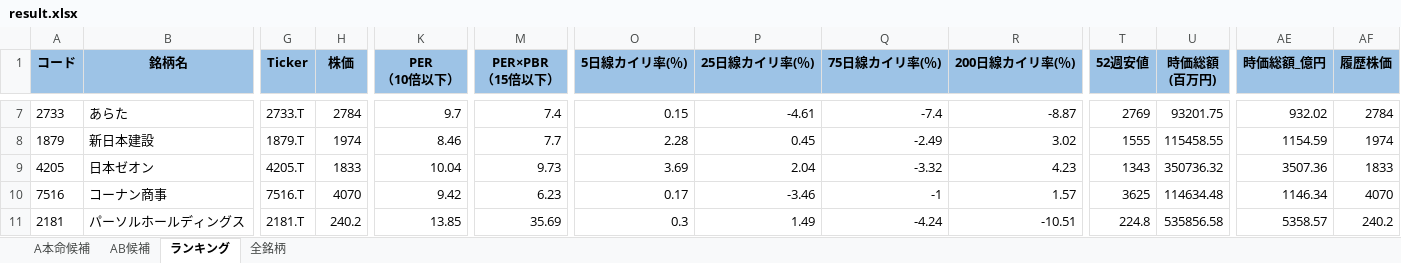
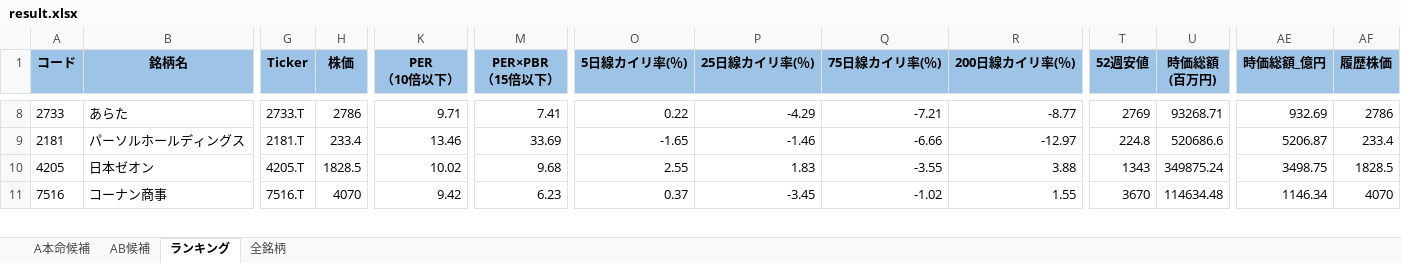
Before and after one commit to ku0909/screening, an Excel workbook: result.xlsx, sheet ランキング, drawn as a sheet; only a part is shown, gaps mark what is left out; values as stored, in another font and other column widths than the file's, no borders; removed rows and columns are numbered as before the commit, all else as after; rows hold the shown columns only; the diff covers the shown part only; the diff names each change by its address in the sheet, - before the commit and + after, or states it on an @@ line.

```diff
--- a/result.xlsx (sheet ランキング)
+++ b/result.xlsx (sheet ランキング)
-H8 (株価): 2784
+H8 (株価): 2786
-K8 (PER （10倍以下）): 9.7
+K8 (PER （10倍以下）): 9.71
-M8 (PER×PBR （15倍以下）): 7.4
+M8 (PER×PBR （15倍以下）): 7.41
-O8 (5日線カイリ率(％)): 0.15
+O8 (5日線カイリ率(％)): 0.22
-P8 (25日線カイリ率(％)): -4.61
+P8 (25日線カイリ率(％)): -4.29
-Q8 (75日線カイリ率(％)): -7.4
+Q8 (75日線カイリ率(％)): -7.21
-R8 (200日線カイリ率(％)): -8.87
+R8 (200日線カイリ率(％)): -8.77
-U8 (時価総額 (百万円)): 93201.75
+U8 (時価総額 (百万円)): 93268.71
-AE8 (時価総額_億円): 932.02
+AE8 (時価総額_億円): 932.69
-AF8 (履歴株価): 2784
+AF8 (履歴株価): 2786
-row 8: 1879 | 新日本建設 | 1879.T | 1974 | 8.46 | 7.7 | 2.28 | 0.45 | -2.49 | 3.02 | 1555 | 115458.55 | 1154.59 | 1974
+row 9: 2181 | パーソルホールディングス | 2181.T | 233.4 | 13.46 | 33.69 | -1.65 | -1.46 | -6.66 | -12.97 | 224.8 | 520686.6 | 5206.87 | 233.4
-H10 (株価): 1833
+H10 (株価): 1828.5
-K10 (PER （10倍以下）): 10.04
+K10 (PER （10倍以下）): 10.02
-M10 (PER×PBR （15倍以下）): 9.73
+M10 (PER×PBR （15倍以下）): 9.68
-O10 (5日線カイリ率(％)): 3.69
+O10 (5日線カイリ率(％)): 2.55
-P10 (25日線カイリ率(％)): 2.04
+P10 (25日線カイリ率(％)): 1.83
-Q10 (75日線カイリ率(％)): -3.32
+Q10 (75日線カイリ率(％)): -3.55
-R10 (200日線カイリ率(％)): 4.23
+R10 (200日線カイリ率(％)): 3.88
-U10 (時価総額 (百万円)): 350736.32
+U10 (時価総額 (百万円)): 349875.24
-AE10 (時価総額_億円): 3507.36
+AE10 (時価総額_億円): 3498.75
-AF10 (履歴株価): 1833
+AF10 (履歴株価): 1828.5
-O11 (5日線カイリ率(％)): 0.17
+O11 (5日線カイリ率(％)): 0.37
-P11 (25日線カイリ率(％)): -3.46
+P11 (25日線カイリ率(％)): -3.45
-Q11 (75日線カイリ率(％)): -1
+Q11 (75日線カイリ率(％)): -1.02
-R11 (200日線カイリ率(％)): 1.57
+R11 (200日線カイリ率(％)): 1.55
-T11 (52週安値): 3625
+T11 (52週安値): 3670
-row 11: 2181 | パーソルホールディングス | 2181.T | 240.2 | 13.85 | 35.69 | 0.3 | 1.49 | -4.24 | -10.51 | 224.8 | 535856.58 | 5358.57 | 240.2
```
Also changed, not shown: 22 added rows, 21 removed rows and 444 edited cells elsewhere in this sheet, sheet 全銘柄, sheet AB候補, sheet A本命候補, 1 other file.
